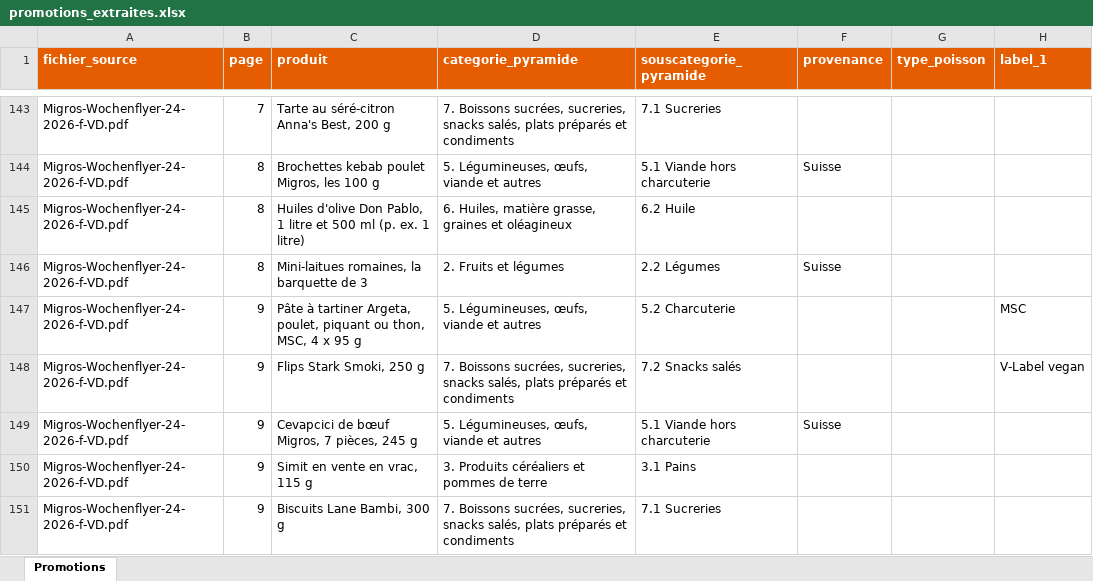
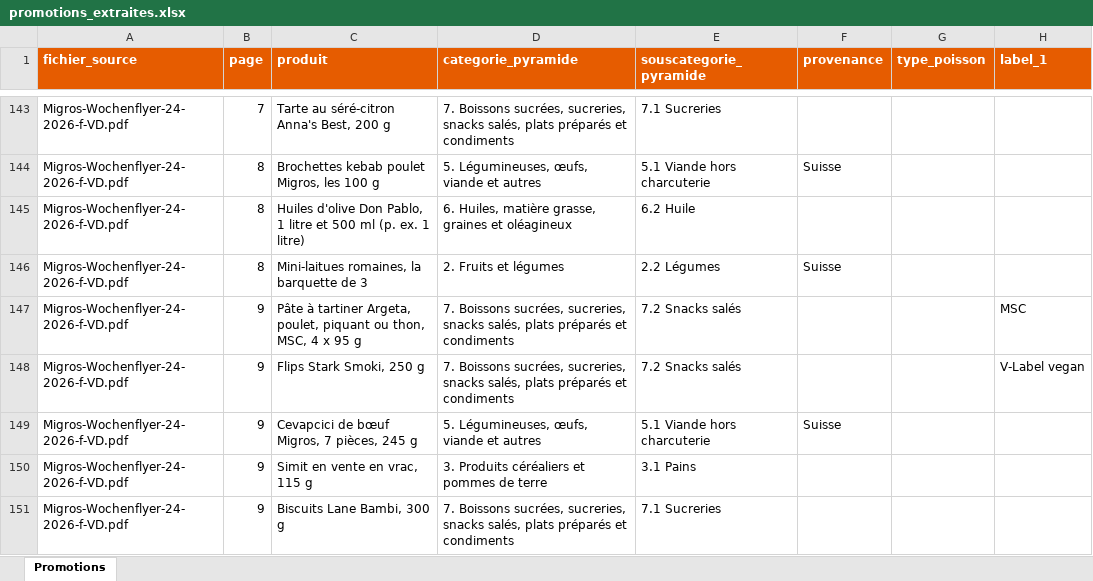
Before and after one commit to ju100918/catalogues, an Excel workbook: promotions_extraites.xlsx, sheet Promotions, drawn as a sheet; only a part is shown, gaps mark what is left out; values as stored, in another font and other column widths than the file's, no borders; the diff covers the shown part only; the diff names each change by its address in the sheet, - before the commit and + after, or states it on an @@ line.

```diff
--- a/promotions_extraites.xlsx (sheet Promotions)
+++ b/promotions_extraites.xlsx (sheet Promotions)
-D147 (categorie_pyramide): 5. Légumineuses, œufs, viande et autres
+D147 (categorie_pyramide): 7. Boissons sucrées, sucreries, snacks salés, plats préparés et condiments
-E147 (souscategorie_pyramide): 5.2 Charcuterie
+E147 (souscategorie_pyramide): 7.2 Snacks salés
```
Also changed, not shown: 56 edited cells elsewhere in this sheet, 19 other files.
